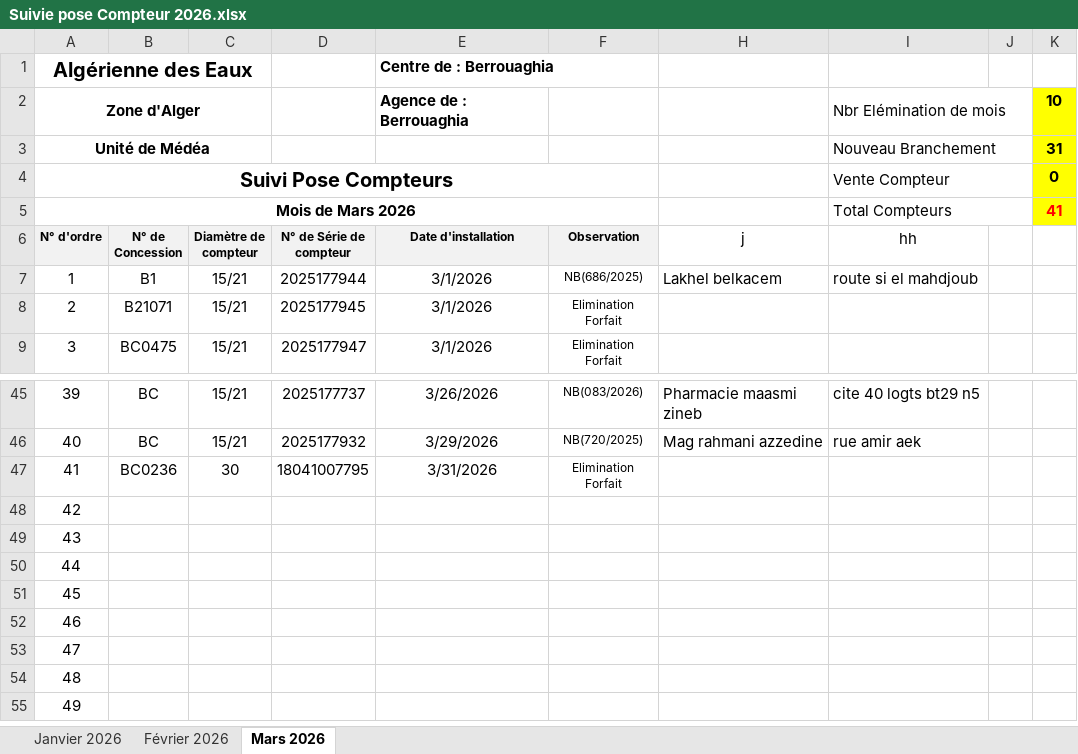
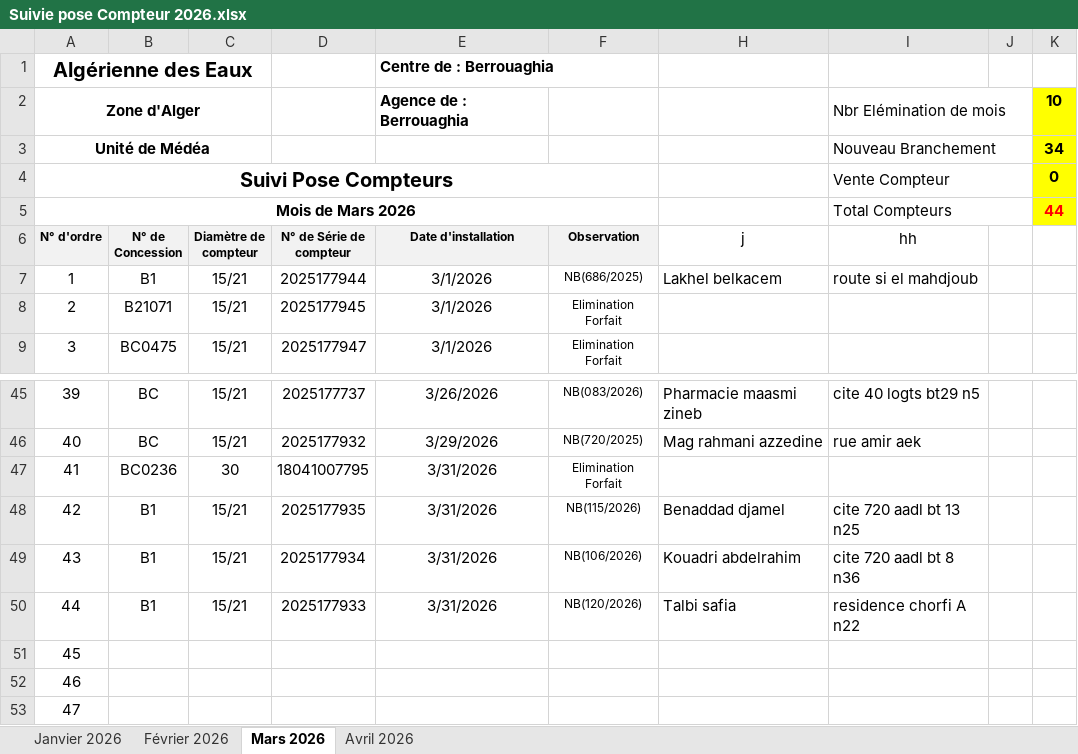
Before and after one commit to Lounnaci-gi/pose_compteur, an Excel workbook: Gestion Stock 2026/Gestion de Stock Berrouaghia/Suivie pose Compteur 2026.xlsx, sheet Mars 2026, drawn as a sheet; only a part is shown, gaps mark what is left out; the shorter side is filled out with more unchanged rows; values as stored, in another font and other column widths than the file's, no borders; charts and pictures not drawn; the diff names each change by its address in the sheet, - before the commit and + after, or states it on an @@ line.

```diff
--- a/Gestion Stock 2026/Gestion de Stock Berrouaghia/Suivie pose Compteur 2026.xlsx (sheet Mars 2026)
+++ b/Gestion Stock 2026/Gestion de Stock Berrouaghia/Suivie pose Compteur 2026.xlsx (sheet Mars 2026)
+sheet tab: Avril 2026
-K3: 31
+K3: 34
-K5: 41
+K5: 44
-B48:B50 (N° de Concession): (empty)
+B48:B50 (N° de Concession): B1
-C48:C50 (Diamètre de compteur): (empty)
+C48:C50 (Diamètre de compteur): 15/21
-D48 (N° de Série de compteur): (empty)
+D48 (N° de Série de compteur): 2025177935
-E48:E50 (Date d'installation): (empty)
+E48:E50 (Date d'installation): 3/31/2026
-F48 (Observation): (empty)
+F48 (Observation): NB(115/2026)
-H48 (j): (empty)
+H48 (j): Benaddad djamel
-I48 (hh): (empty)
+I48 (hh): cite 720 aadl bt 13 n25
-D49 (N° de Série de compteur): (empty)
+D49 (N° de Série de compteur): 2025177934
-F49 (Observation): (empty)
+F49 (Observation): NB(106/2026)
-H49 (j): (empty)
+H49 (j): Kouadri abdelrahim
-I49 (hh): (empty)
+I49 (hh): cite 720 aadl bt 8 n36
-D50 (N° de Série de compteur): (empty)
+D50 (N° de Série de compteur): 2025177933
-F50 (Observation): (empty)
+F50 (Observation): NB(120/2026)
-H50 (j): (empty)
+H50 (j): Talbi safia
-I50 (hh): (empty)
+I50 (hh): residence chorfi A n22
```
Also changed, not shown: charts or pictures.
